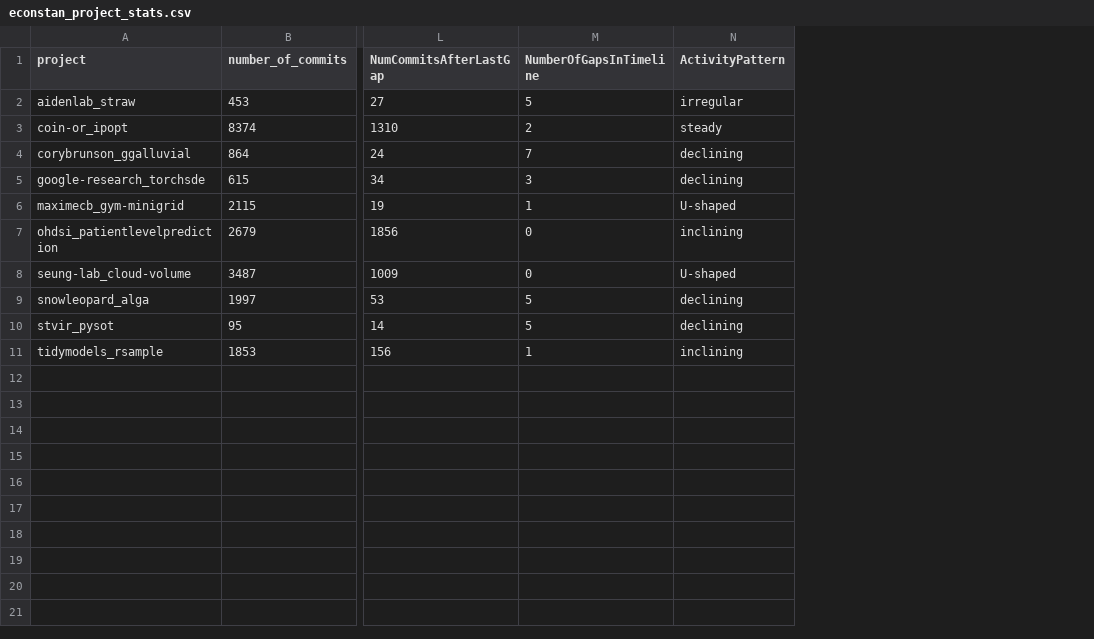
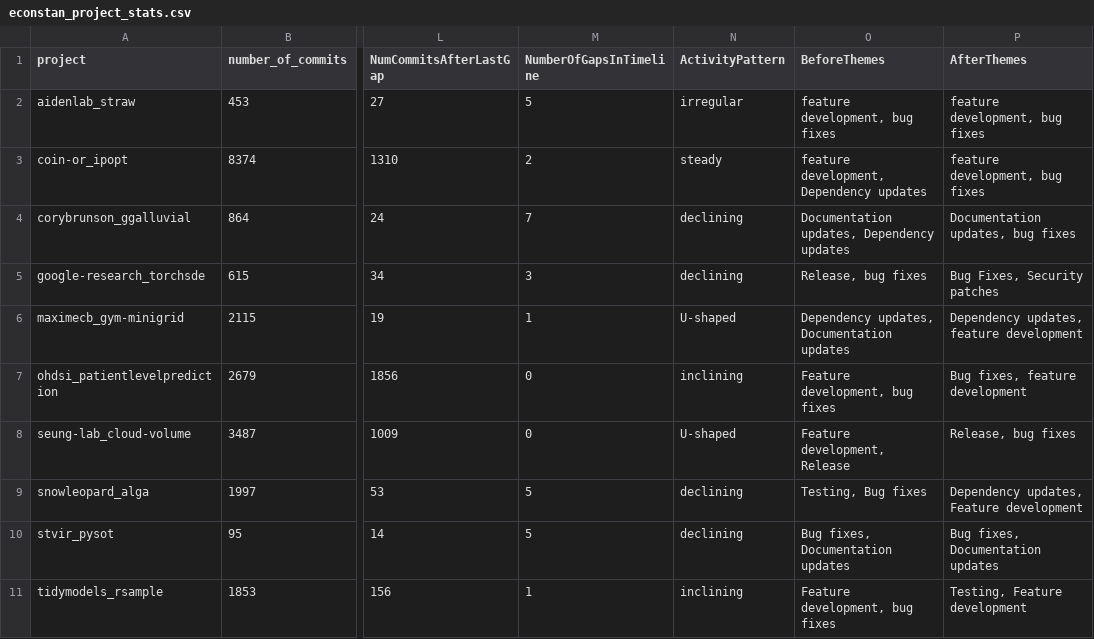
Before and after one commit to emconstantin/MiniProject2, a CSV file: econstan_project_stats.csv, drawn as a sheet; only a part is shown, gaps mark what is left out; the diff names each change by its address in the sheet, - before the commit and + after, or states it on an @@ line.

```diff
--- a/econstan_project_stats.csv
+++ b/econstan_project_stats.csv
+column O (BeforeThemes), rows 2-11: feature development, bug fixes | feature development, Dependency updates | Documentation updates, Dependency updates | Release, bug fixes | Dependency updates, Documentation updates | Feature development, bug fixes | Feature development, Release | Testing, Bug fixes | Bug fixes, Documentation updates | Feature development, bug fixes
+column P (AfterThemes), rows 2-11: feature development, bug fixes | feature development, bug fixes | Documentation updates, bug fixes | Bug Fixes, Security patches | Dependency updates, feature development | Bug fixes, feature development | Release, bug fixes | Dependency updates, Feature development | Bug fixes, Documentation updates | Testing, Feature development
```
Also changed, not shown: 2 other files.
